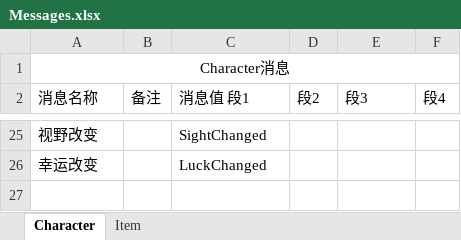
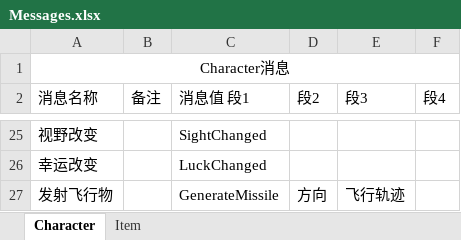
Before and after one commit to IceRad1o/Evo-Winter, an Excel workbook: Documents/消息/Messages.xlsx, sheet Character, drawn as a sheet; only a part is shown, gaps mark what is left out; values as stored, in another font and other column widths than the file's, no borders; the diff names each change by its address in the sheet, - before the commit and + after, or states it on an @@ line.

```diff
--- a/Documents/消息/Messages.xlsx (sheet Character)
+++ b/Documents/消息/Messages.xlsx (sheet Character)
+row 27: 发射飞行物 |  | GenerateMissile | 方向 | 飞行轨迹
```
Also changed, not shown: 4 other files.
